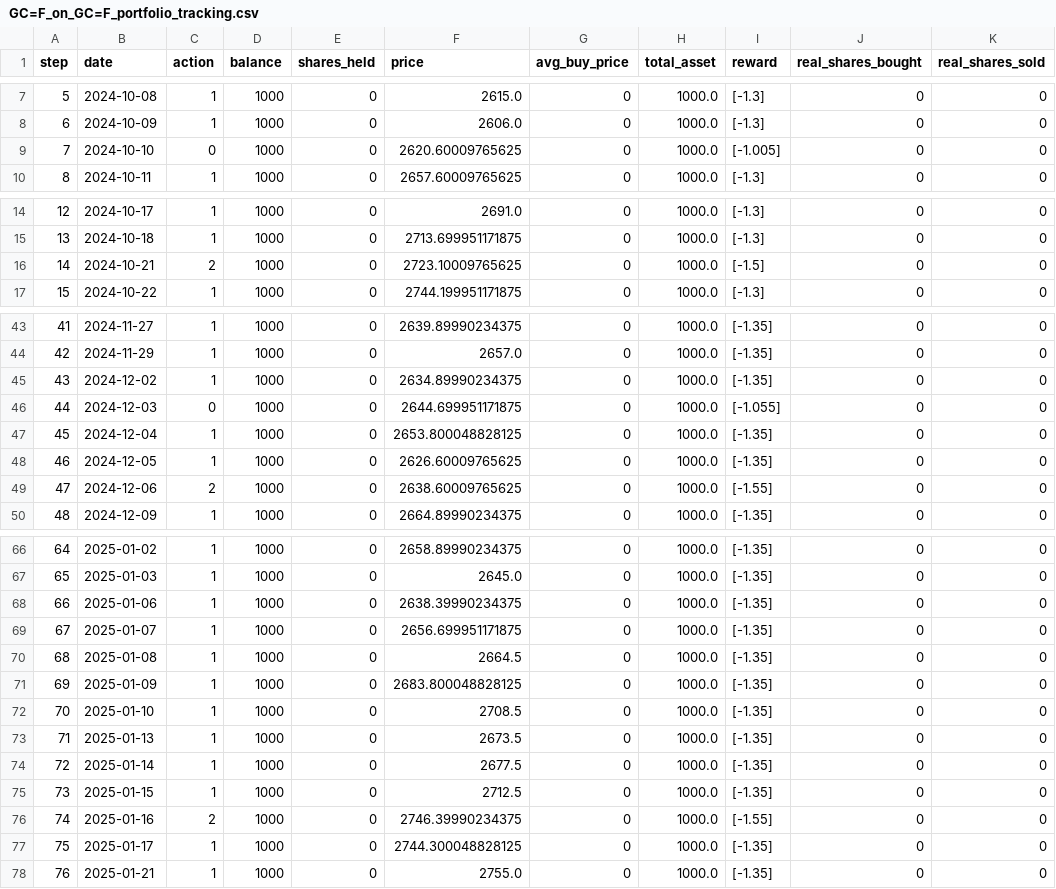
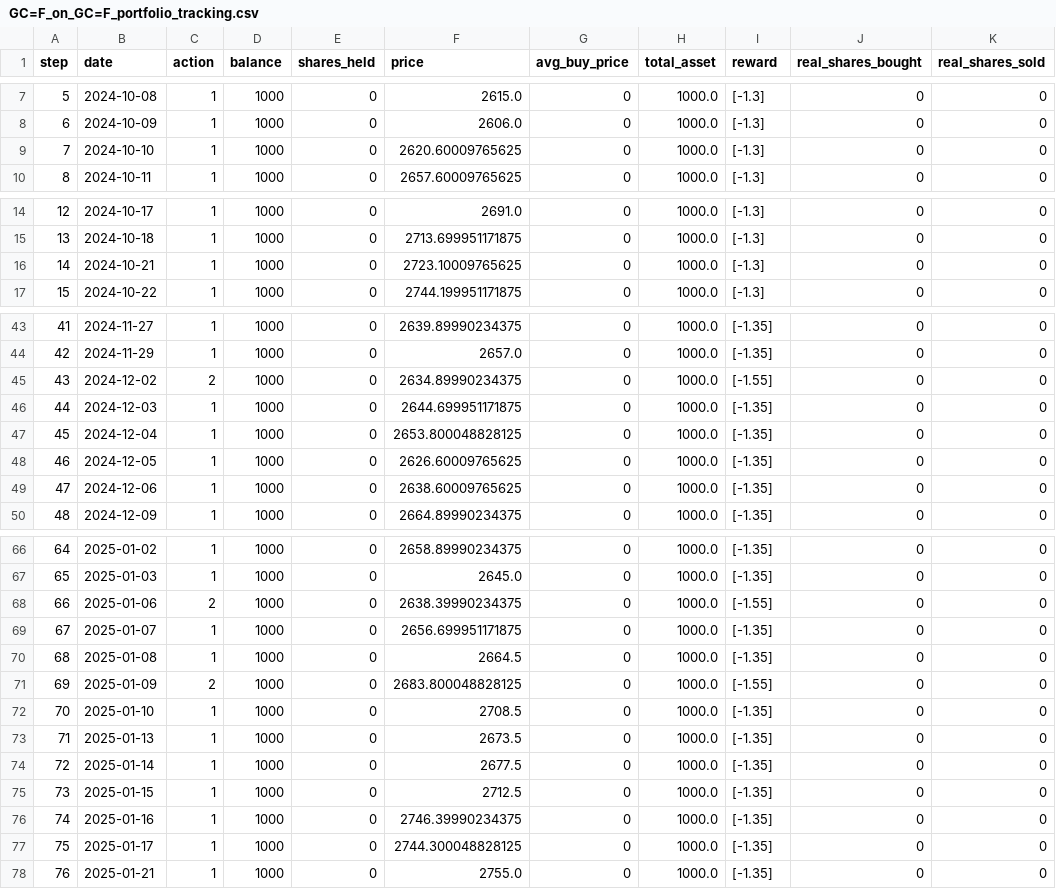
Before and after one commit to T1Draco/IA_Finance_Society_UCN, a CSV file: Archivos Python y Data/5_Modelado_Reinforcement_Learning/results/GC=F_on_GC=F_portfolio_tracking.csv, drawn as a sheet; only a part is shown, gaps mark what is left out; the diff covers the shown part only.

```diff
--- a/Archivos Python y Data/5_Modelado_Reinforcement_Learning/results/GC=F_on_GC=F_portfolio_tracking.csv
+++ b/Archivos Python y Data/5_Modelado_Reinforcement_Learning/results/GC=F_on_GC=F_portfolio_tracking.csv
@@ -8,3 +8,3 @@ step,date,action,balance,shares_held,price,avg_buy_price,total_asset,reward,real
 6,2024-10-09,1,1000,0,2606.0,0,1000.0,[-1.3],0,0
-7,2024-10-10,0,1000,0,2620.60009765625,0,1000.0,[-1.005],0,0
+7,2024-10-10,1,1000,0,2620.60009765625,0,1000.0,[-1.3],0,0
 8,2024-10-11,1,1000,0,2657.60009765625,0,1000.0,[-1.3],0,0
@@ -15,3 +15,3 @@ step,date,action,balance,shares_held,price,avg_buy_price,total_asset,reward,real
 13,2024-10-18,1,1000,0,2713.699951171875,0,1000.0,[-1.3],0,0
-14,2024-10-21,2,1000,0,2723.10009765625,0,1000.0,[-1.5],0,0
+14,2024-10-21,1,1000,0,2723.10009765625,0,1000.0,[-1.3],0,0
 15,2024-10-22,1,1000,0,2744.199951171875,0,1000.0,[-1.3],0,0
@@ -44,7 +44,7 @@ step,date,action,balance,shares_held,price,avg_buy_price,total_asset,reward,real
 42,2024-11-29,1,1000,0,2657.0,0,1000.0,[-1.35],0,0
-43,2024-12-02,1,1000,0,2634.89990234375,0,1000.0,[-1.35],0,0
-44,2024-12-03,0,1000,0,2644.699951171875,0,1000.0,[-1.055],0,0
+43,2024-12-02,2,1000,0,2634.89990234375,0,1000.0,[-1.55],0,0
+44,2024-12-03,1,1000,0,2644.699951171875,0,1000.0,[-1.35],0,0
 45,2024-12-04,1,1000,0,2653.800048828125,0,1000.0,[-1.35],0,0
 46,2024-12-05,1,1000,0,2626.60009765625,0,1000.0,[-1.35],0,0
-47,2024-12-06,2,1000,0,2638.60009765625,0,1000.0,[-1.55],0,0
+47,2024-12-06,1,1000,0,2638.60009765625,0,1000.0,[-1.35],0,0
 48,2024-12-09,1,1000,0,2664.89990234375,0,1000.0,[-1.35],0,0
@@ -67,6 +67,6 @@ step,date,action,balance,shares_held,price,avg_buy_price,total_asset,reward,real
 65,2025-01-03,1,1000,0,2645.0,0,1000.0,[-1.35],0,0
-66,2025-01-06,1,1000,0,2638.39990234375,0,1000.0,[-1.35],0,0
+66,2025-01-06,2,1000,0,2638.39990234375,0,1000.0,[-1.55],0,0
 67,2025-01-07,1,1000,0,2656.699951171875,0,1000.0,[-1.35],0,0
 68,2025-01-08,1,1000,0,2664.5,0,1000.0,[-1.35],0,0
-69,2025-01-09,1,1000,0,2683.800048828125,0,1000.0,[-1.35],0,0
+69,2025-01-09,2,1000,0,2683.800048828125,0,1000.0,[-1.55],0,0
 70,2025-01-10,1,1000,0,2708.5,0,1000.0,[-1.35],0,0
@@ -75,3 +75,3 @@ step,date,action,balance,shares_held,price,avg_buy_price,total_asset,reward,real
 73,2025-01-15,1,1000,0,2712.5,0,1000.0,[-1.35],0,0
-74,2025-01-16,2,1000,0,2746.39990234375,0,1000.0,[-1.55],0,0
+74,2025-01-16,1,1000,0,2746.39990234375,0,1000.0,[-1.35],0,0
 75,2025-01-17,1,1000,0,2744.300048828125,0,1000.0,[-1.35],0,0
```
Also changed, not shown: 24 edited cells elsewhere in this file, 3 other files.
